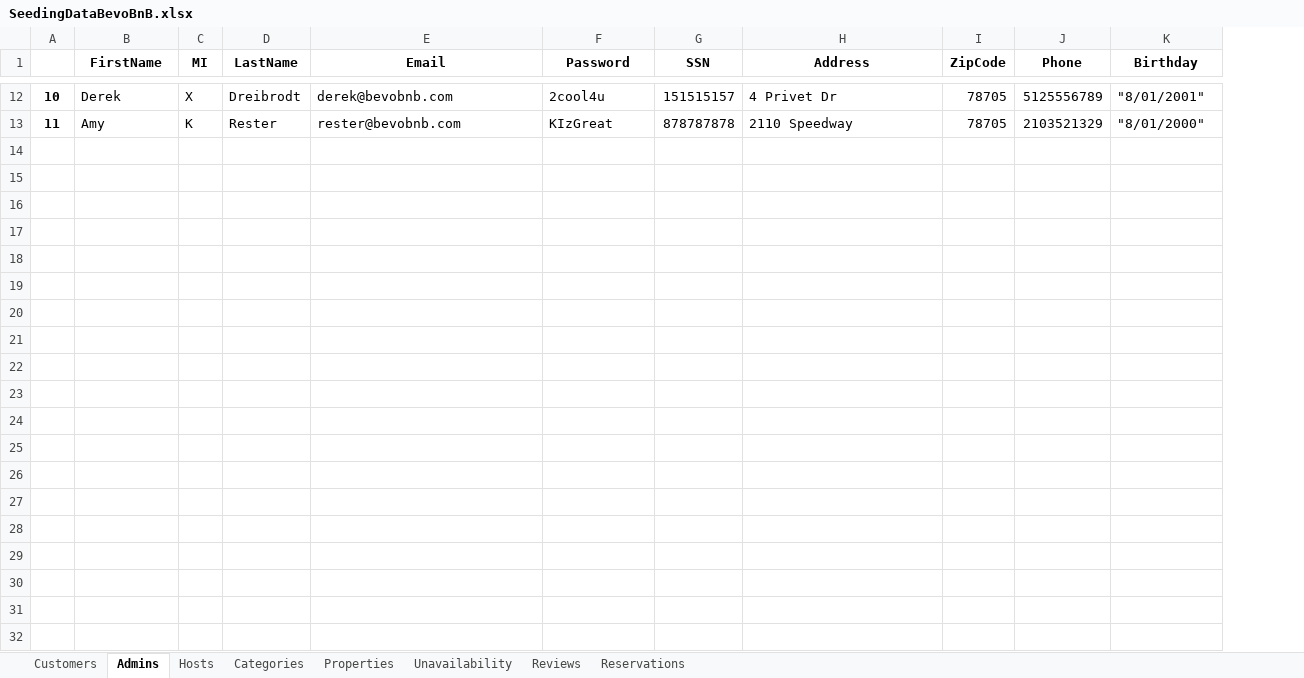
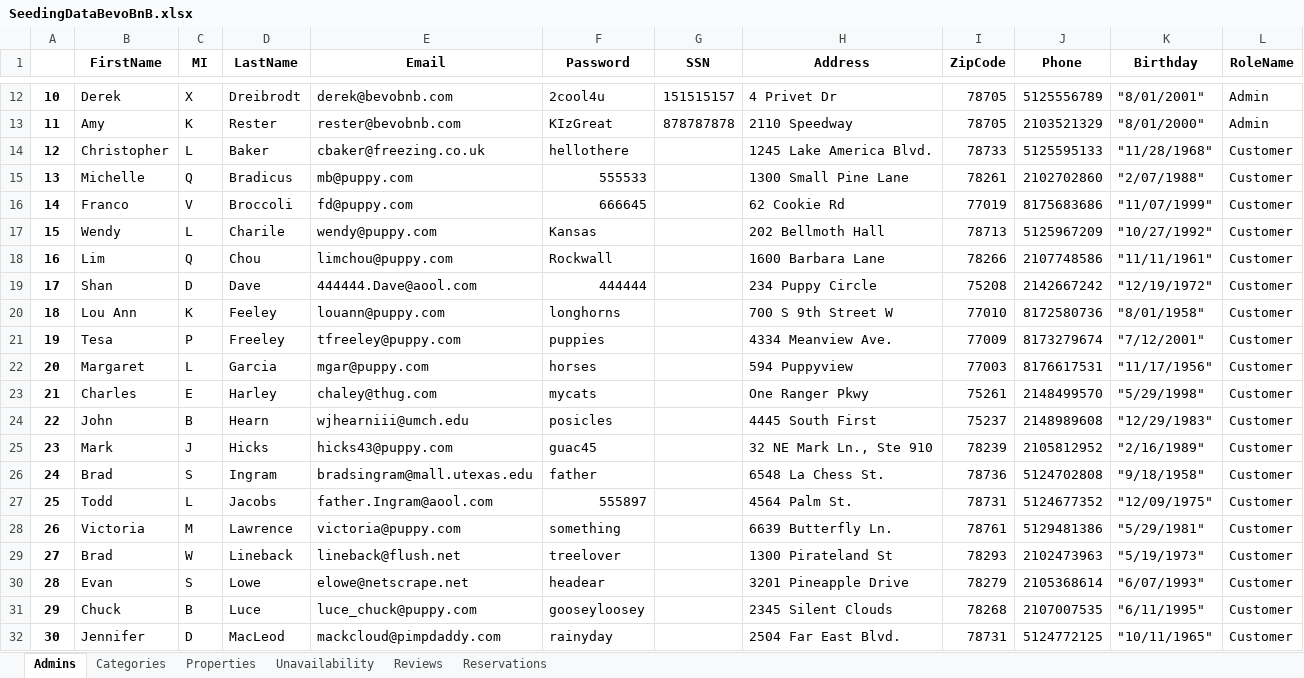
Before and after one commit to stambaughkarla/ASP.NET-Web-Dev-Competition, an Excel workbook: FinalProject/wwwroot/Data/SeedingDataBevoBnB.xlsx, sheet Admins, drawn as a sheet; only a part is shown, gaps mark what is left out; values as stored, in another font and other column widths than the file's, no borders; the diff covers the shown part only; the diff names each change by its address in the sheet, - before the commit and + after, or states it on an @@ line.

Commit message:
new changes for host, cust, and admin at once

```diff
--- a/FinalProject/wwwroot/Data/SeedingDataBevoBnB.xlsx (sheet Admins)
+++ b/FinalProject/wwwroot/Data/SeedingDataBevoBnB.xlsx (sheet Admins)
-sheet tab: Customers
-sheet tab: Hosts
+column L (RoleName), rows 12-13: Admin | Admin
+row 14: 12 | Christopher | L | Baker | cbaker@freezing.co.uk | hellothere |  | 1245 Lake America Blvd. | 78733 | 5125595133 | "11/28/1968" | Customer
+row 15: 13 | Michelle | Q | Bradicus | mb@puppy.com | 555533 |  | 1300 Small Pine Lane | 78261 | 2102702860 | "2/07/1988" | Customer
+row 16: 14 | Franco | V | Broccoli | fd@puppy.com | 666645 |  | 62 Cookie Rd | 77019 | 8175683686 | "11/07/1999" | Customer
+row 17: 15 | Wendy | L | Charile | wendy@puppy.com | Kansas |  | 202 Bellmoth Hall | 78713 | 5125967209 | "10/27/1992" | Customer
+row 18: 16 | Lim | Q | Chou | limchou@puppy.com | Rockwall |  | 1600 Barbara Lane | 78266 | 2107748586 | "11/11/1961" | Customer
+row 19: 17 | Shan | D | Dave | 444444.Dave@aool.com | 444444 |  | 234 Puppy Circle | 75208 | 2142667242 | "12/19/1972" | Customer
+row 20: 18 | Lou Ann | K | Feeley | louann@puppy.com | longhorns |  | 700 S 9th Street W | 77010 | 8172580736 | "8/01/1958" | Customer
+row 21: 19 | Tesa | P | Freeley | tfreeley@puppy.com | puppies |  | 4334 Meanview Ave. | 77009 | 8173279674 | "7/12/2001" | Customer
+row 22: 20 | Margaret | L | Garcia | mgar@puppy.com | horses |  | 594 Puppyview | 77003 | 8176617531 | "11/17/1956" | Customer
+row 23: 21 | Charles | E | Harley | chaley@thug.com | mycats |  | One Ranger Pkwy | 75261 | 2148499570 | "5/29/1998" | Customer
+row 24: 22 | John | B | Hearn | wjhearniii@umch.edu | posicles |  | 4445 South First | 75237 | 2148989608 | "12/29/1983" | Customer
+row 25: 23 | Mark | J | Hicks | hicks43@puppy.com | guac45 |  | 32 NE Mark Ln., Ste 910 | 78239 | 2105812952 | "2/16/1989" | Customer
+row 26: 24 | Brad | S | Ingram | bradsingram@mall.utexas.edu | father |  | 6548 La Chess St. | 78736 | 5124702808 | "9/18/1958" | Customer
+row 27: 25 | Todd | L | Jacobs | father.Ingram@aool.com | 555897 |  | 4564 Palm St. | 78731 | 5124677352 | "12/09/1975" | Customer
+row 28: 26 | Victoria | M | Lawrence | victoria@puppy.com | something |  | 6639 Butterfly Ln. | 78761 | 5129481386 | "5/29/1981" | Customer
+row 29: 27 | Brad | W | Lineback | lineback@flush.net | treelover |  | 1300 Pirateland St | 78293 | 2102473963 | "5/19/1973" | Customer
+row 30: 28 | Evan | S | Lowe | elowe@netscrape.net | headear |  | 3201 Pineapple Drive | 78279 | 2105368614 | "6/07/1993" | Customer
+row 31: 29 | Chuck | B | Luce | luce_chuck@puppy.com | gooseyloosey |  | 2345 Silent Clouds | 78268 | 2107007535 | "6/11/1995" | Customer
+row 32: 30 | Jennifer | D | MacLeod | mackcloud@pimpdaddy.com | rainyday |  | 2504 Far East Blvd. | 78731 | 5124772125 | "10/11/1965" | Customer
```
Also changed, not shown: 40 added rows elsewhere in this sheet, 16 other files.
